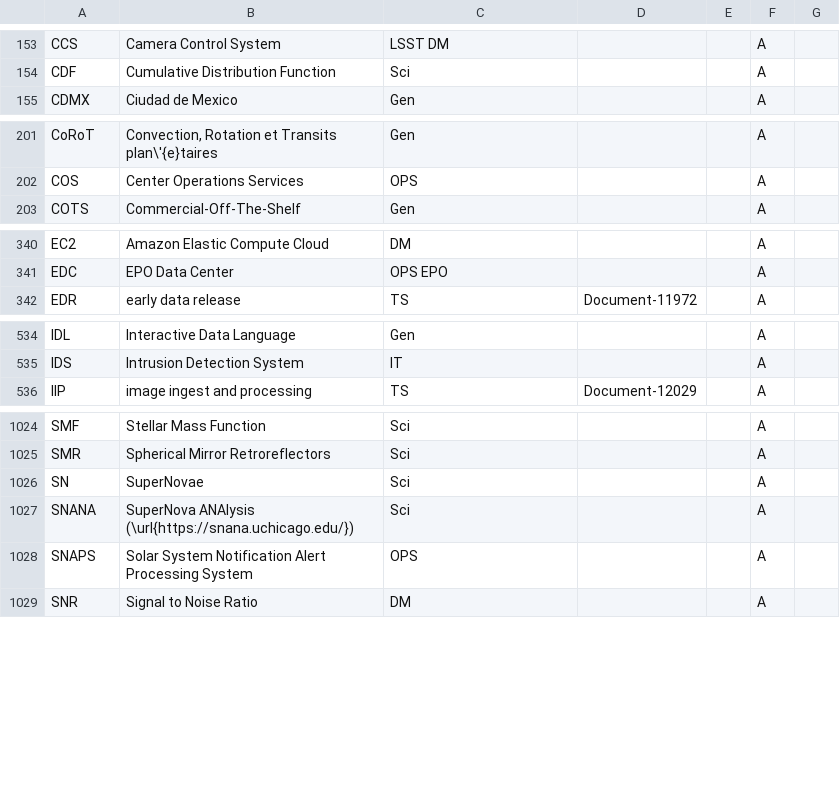
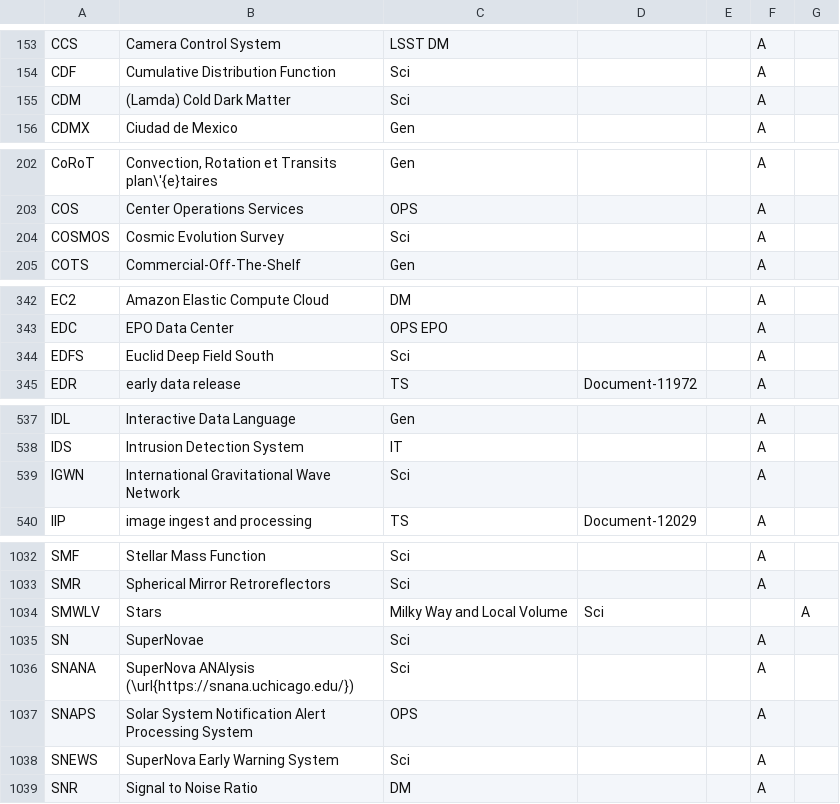
Before and after one commit to lsst/lsst-texmf, a CSV file: etc/glossarydefs.csv, drawn as a sheet; only a part is shown, gaps mark what is left out; the diff covers the shown part only; the diff names each change by its address in the sheet, - before the commit and + after, or states it on an @@ line.

```diff
--- a/etc/glossarydefs.csv
+++ b/etc/glossarydefs.csv
+row 155: CDM | (Lamda) Cold Dark Matter | Sci |  |  | A
+row 204: COSMOS | Cosmic Evolution Survey | Sci |  |  | A
+row 344: EDFS | Euclid Deep Field South | Sci |  |  | A
+row 539: IGWN | International Gravitational Wave Network | Sci |  |  | A
+row 1034: SMWLV | Stars | Milky Way and Local Volume | Sci |  |  | A
+row 1038: SNEWS | SuperNova Early Warning System | Sci |  |  | A
```
Also changed, not shown: 4 added rows and 1 edited cell elsewhere in this file, etc/glossarydefs_es.csv.
